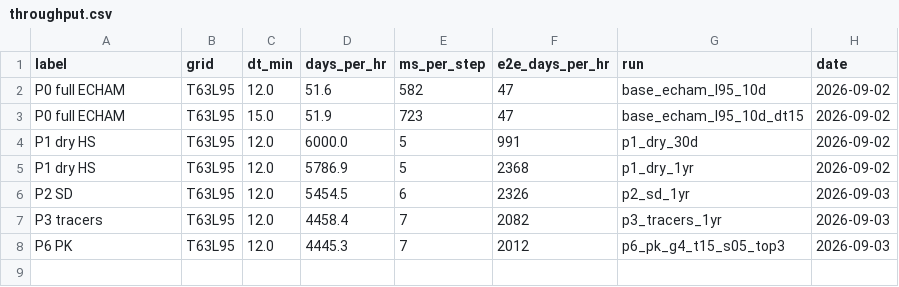
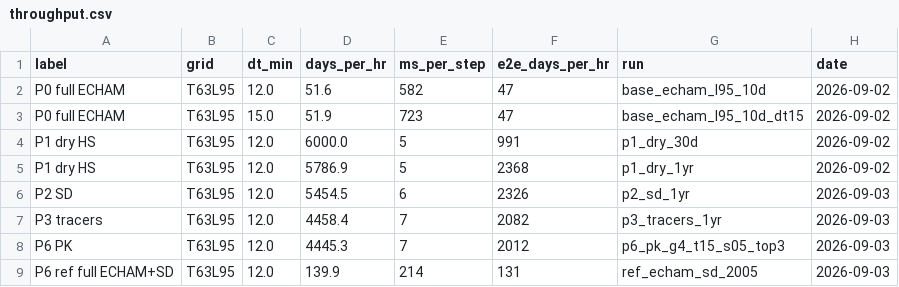
Before and after one commit to reflective-org/jcm-strat, a CSV file: docs/outputs/throughput.csv, drawn as a sheet; the diff names each change by its address in the sheet, - before the commit and + after, or states it on an @@ line.

Commit message:
Phase 6 record: full-ECHAM specified-dynamics reference year (better T, no Arctic vortex, 9.7 m/s); throughput rows; record complete

```diff
--- a/docs/outputs/throughput.csv
+++ b/docs/outputs/throughput.csv
+row 9: P6 ref full ECHAM+SD | T63L95 | 12.0 | 139.9 | 214 | 131 | ref_echam_sd_2005 | 2026-09-03
```
Also changed, not shown: 8 other files.
